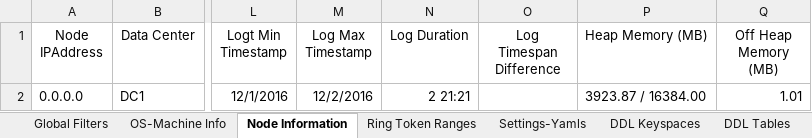
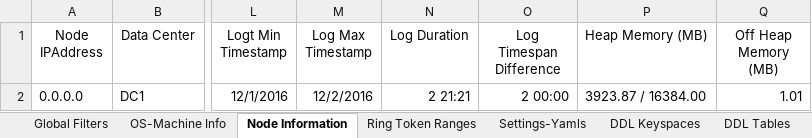
Before and after one commit to richardandersen/DSEDiagnosticAnalyticParser, an Excel workbook: dseTemplate.xlsm, sheet Node Information, drawn as a sheet; only a part is shown, gaps mark what is left out; values as stored, in another font and other column widths than the file's, no borders; conditional formats not drawn; the diff names each change by its address in the sheet, - before the commit and + after, or states it on an @@ line.

```diff
--- a/dseTemplate.xlsm (sheet Node Information)
+++ b/dseTemplate.xlsm (sheet Node Information)
-O2 (Log Timespan Difference): (empty)
+O2 (Log Timespan Difference): 2 00:00
```
Also changed, not shown: 4 other files.
